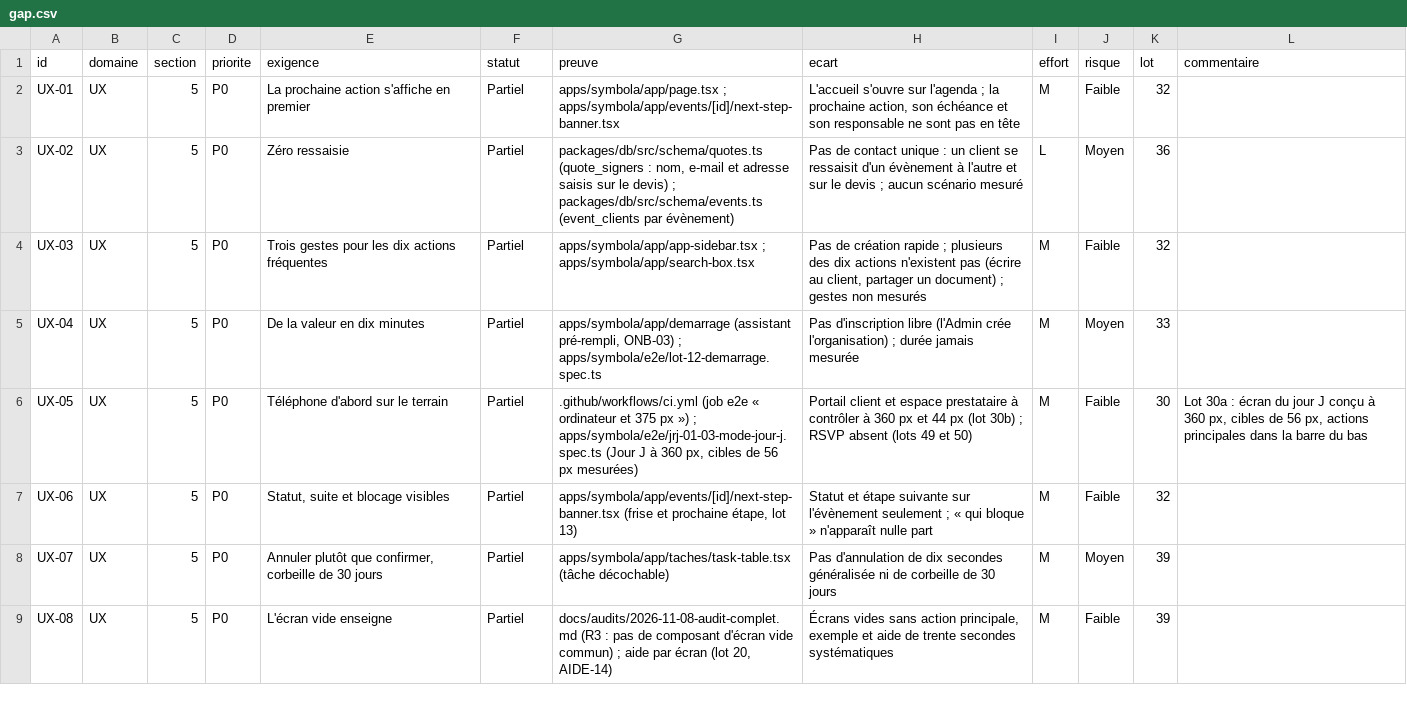
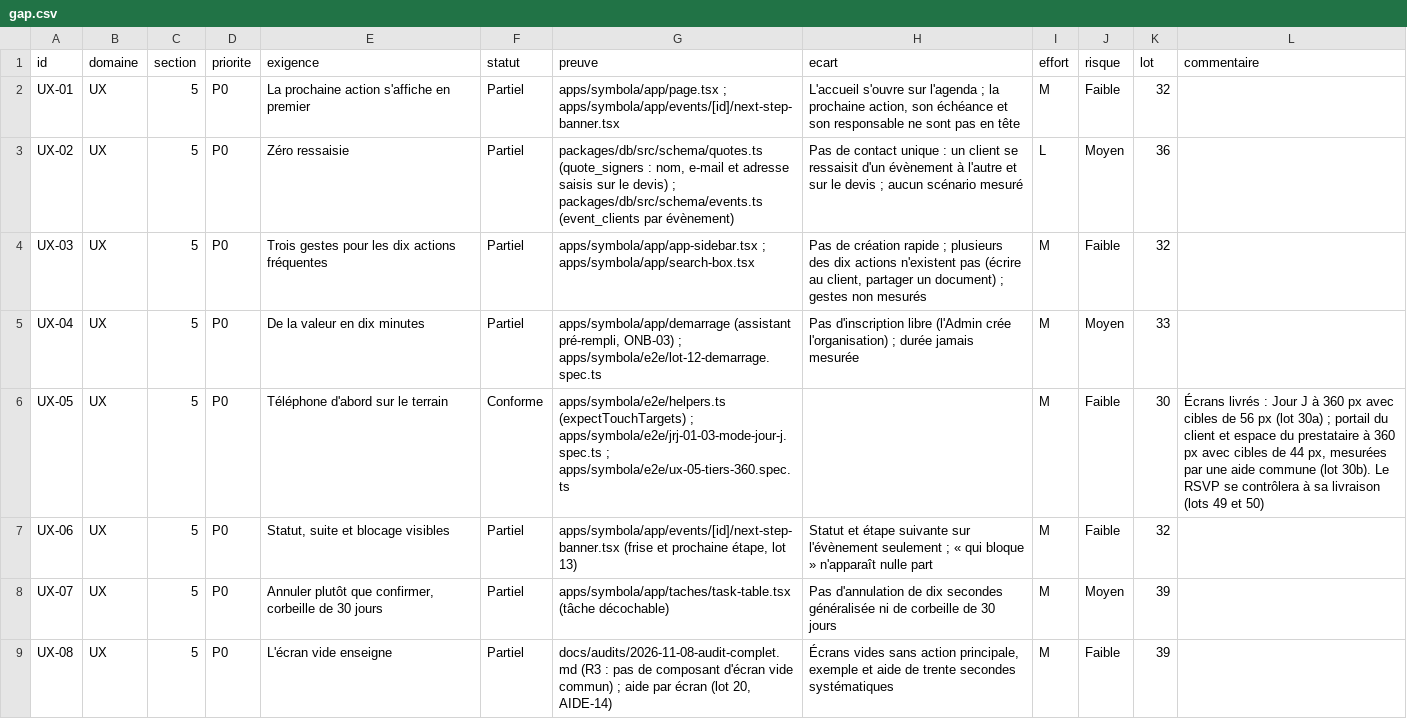
Before and after one commit to jdaiguemorte/symbola, a CSV file: docs/gap.csv, drawn as a sheet; only a part is shown; the diff covers the shown part only.

```diff
--- a/docs/gap.csv
+++ b/docs/gap.csv
@@ -5,3 +5,3 @@ UX-03,UX,5,P0,Trois gestes pour les dix actions fréquentes,Partiel,apps/symbola
 UX-04,UX,5,P0,De la valeur en dix minutes,Partiel,"apps/symbola/app/demarrage (assistant pré-rempli, ONB-03) ; apps/symbola/e2e/lot-12-demarrage.spec.ts",Pas d'inscription libre (l'Admin crée l'organisation) ; durée jamais mesurée,M,Moyen,33,
-UX-05,UX,5,P0,Téléphone d'abord sur le terrain,Partiel,".github/workflows/ci.yml (job e2e « ordinateur et 375 px ») ; apps/symbola/e2e/jrj-01-03-mode-jour-j.spec.ts (Jour J à 360 px, cibles de 56 px mesurées)",Portail client et espace prestataire à contrôler à 360 px et 44 px (lot 30b) ; RSVP absent (lots 49 et 50),M,Faible,30,"Lot 30a : écran du jour J conçu à 360 px, cibles de 56 px, actions principales dans la barre du bas"
+UX-05,UX,5,P0,Téléphone d'abord sur le terrain,Conforme,apps/symbola/e2e/helpers.ts (expectTouchTargets) ; apps/symbola/e2e/jrj-01-03-mode-jour-j.spec.ts ; apps/symbola/e2e/ux-05-tiers-360.spec.ts,,M,Faible,30,"Écrans livrés : Jour J à 360 px avec cibles de 56 px (lot 30a) ; portail du client et espace du prestataire à 360 px avec cibles de 44 px, mesurées par une aide commune (lot 30b). Le RSVP se contrôlera à sa livraison (lots 49 et 50)"
 UX-06,UX,5,P0,"Statut, suite et blocage visibles",Partiel,"apps/symbola/app/events/[id]/next-step-banner.tsx (frise et prochaine étape, lot 13)",Statut et étape suivante sur l'évènement seulement ; « qui bloque » n'apparaît nulle part,M,Faible,32,
```
Also changed, not shown: 4 edited cells elsewhere in this file, 2 other files.
